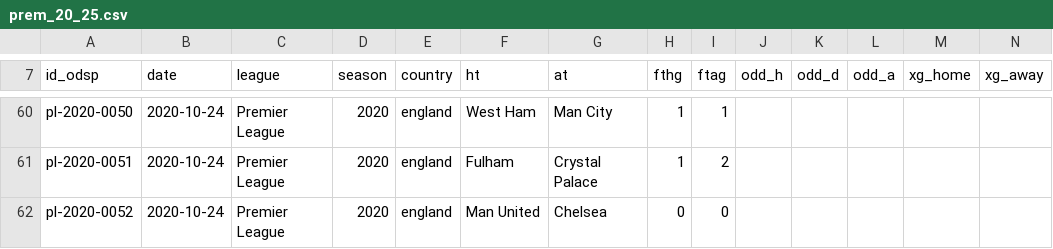
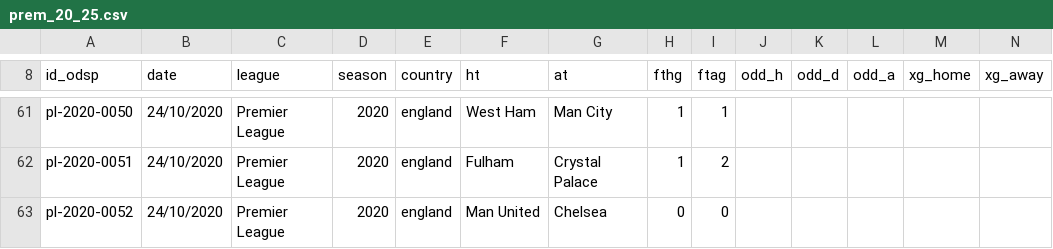
Before and after one commit to ReverseMomentum/TurnaroundIQ, a CSV file: stats/prem_20_25.csv, drawn as a sheet; only a part is shown, gaps mark what is left out; addresses are those after the commit; the diff covers the shown part only; the diff names each change by its address in the sheet, - before the commit and + after, or states it on an @@ line.

Commit message:
Convert SofaScore fixture dates to DD/MM/YYYY format

```diff
--- a/stats/prem_20_25.csv
+++ b/stats/prem_20_25.csv
-B61:B63 (date): 2020-10-24
+B61:B63 (date): 24/10/2020
```
Also changed, not shown: 1 added row and 49 edited cells elsewhere in this file.
